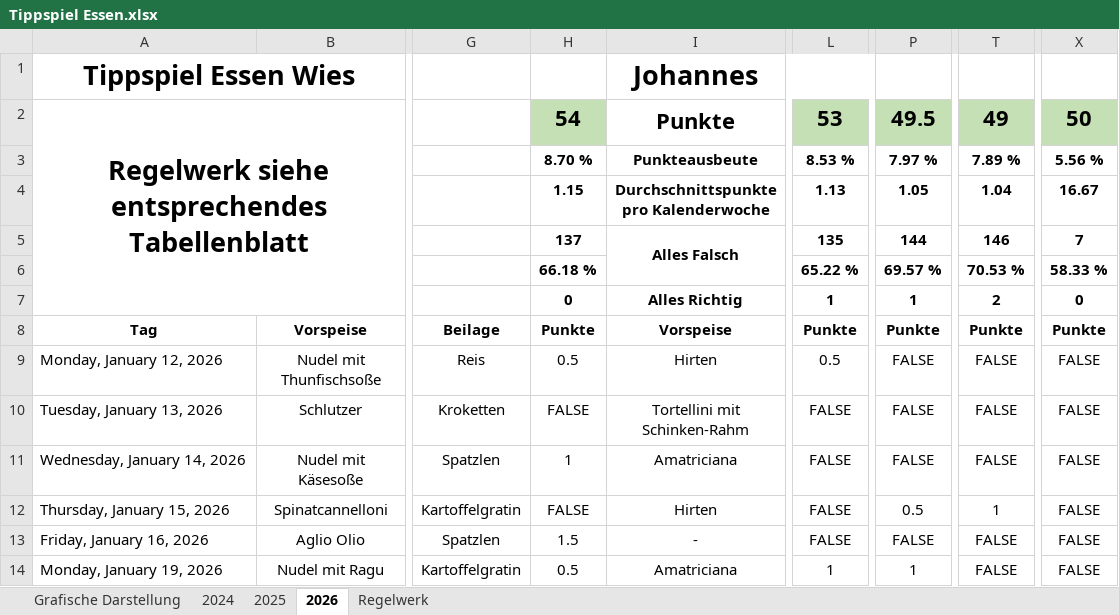
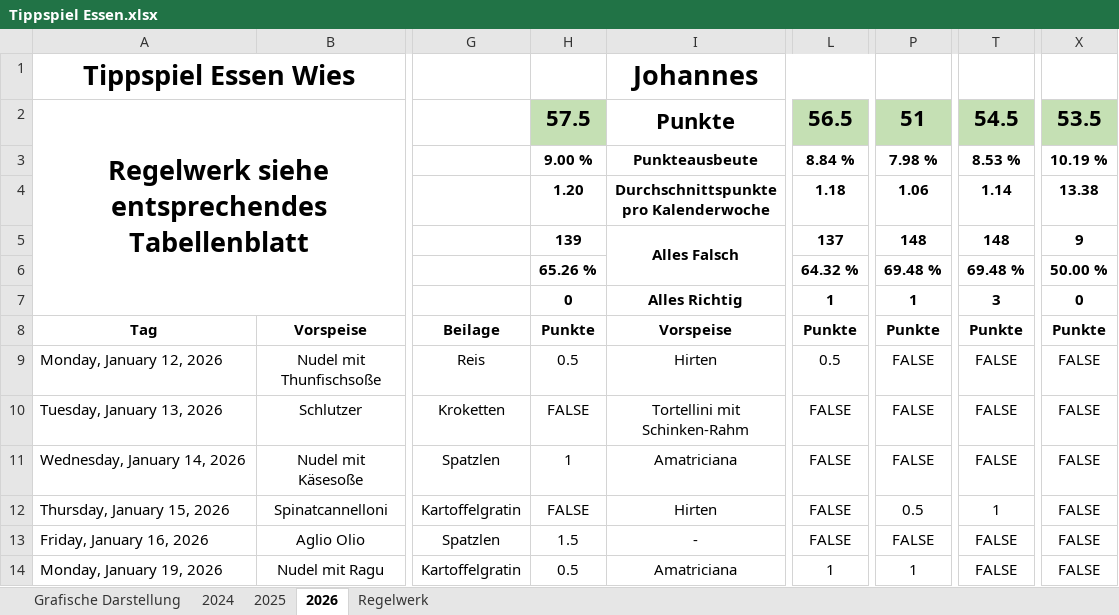
Before and after one commit to giova-giovanni/tippspielcalcolator, an Excel workbook: data/raw/Tippspiel Essen.xlsx, sheet 2026, drawn as a sheet; only a part is shown, gaps mark what is left out; values as stored, in another font and other column widths than the file's, no borders; charts and pictures and conditional formats not drawn; removed rows and columns are numbered as before the commit, all else as after; rows hold the shown columns only; the diff covers the shown part only; the diff names each change by its address in the sheet, - before the commit and + after, or states it on an @@ line.

```diff
--- a/data/raw/Tippspiel Essen.xlsx (sheet 2026)
+++ b/data/raw/Tippspiel Essen.xlsx (sheet 2026)
-H2: 54
+H2: 57.5
-L2: 53
+L2: 56.5
-P2: 49.5
+P2: 51
-T2: 49
+T2: 54.5
-X2: 50
+X2: 53.5
-H3: 8.70 %
+H3: 9.00 %
-L3: 8.53 %
+L3: 8.84 %
-P3: 7.97 %
+P3: 7.98 %
-T3: 7.89 %
+T3: 8.53 %
-X3: 5.56 %
+X3: 10.19 %
-H4: 1.15
+H4: 1.20
-L4: 1.13
+L4: 1.18
-P4: 1.05
+P4: 1.06
-T4: 1.04
+T4: 1.14
-X4: 16.67
+X4: 13.38
-H5: 137
+H5: 139
-L5: 135
+L5: 137
-P5: 144
+P5: 148
-T5: 146
+T5: 148
-X5: 7
+X5: 9
-row 6:  |  |  | 66.18 % |  | 65.22 % | 69.57 % | 70.53 % | 58.33 %
+row 6:  |  |  | 65.26 % |  | 64.32 % | 69.48 % | 69.48 % | 50.00 %
-T7: 2
+T7: 3
```
Also changed, not shown: 6 added rows, 6 removed rows and 40 edited cells elsewhere in this sheet, sheet Grafische Darstellung, charts or pictures.
